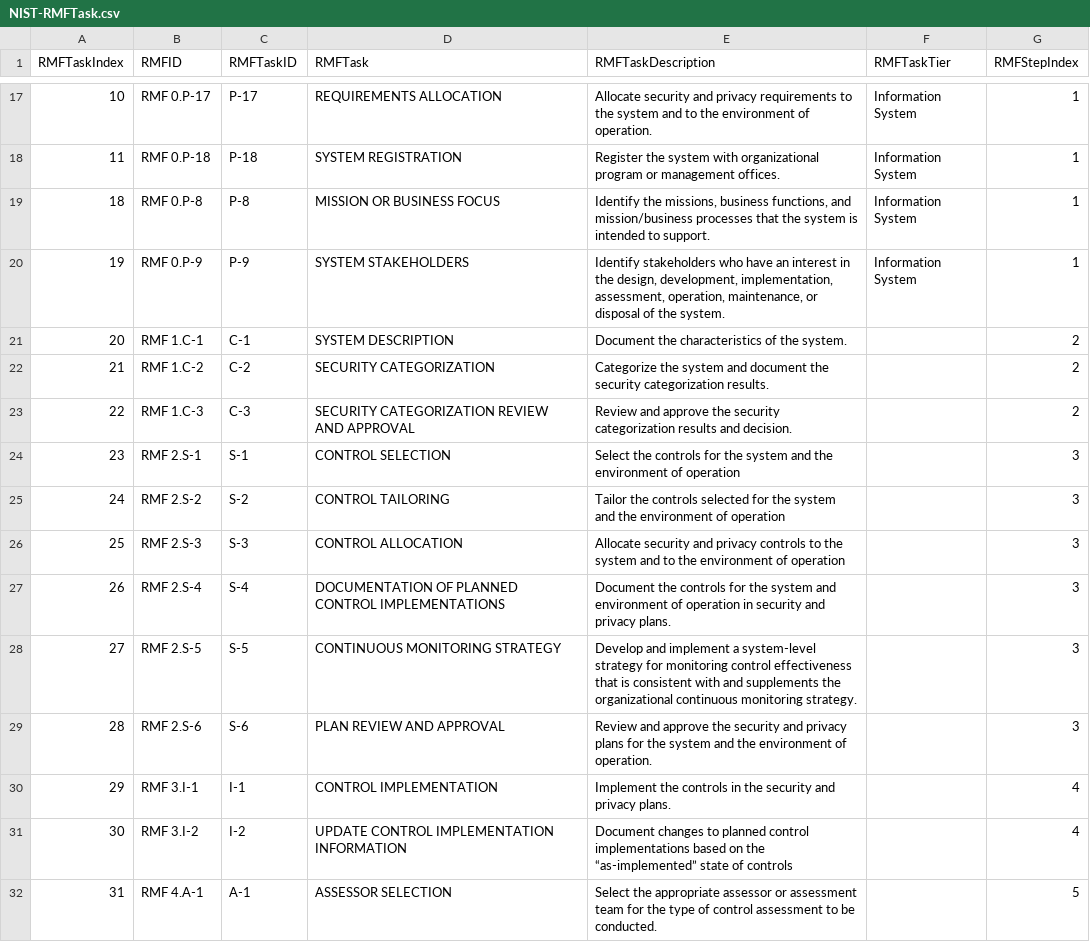
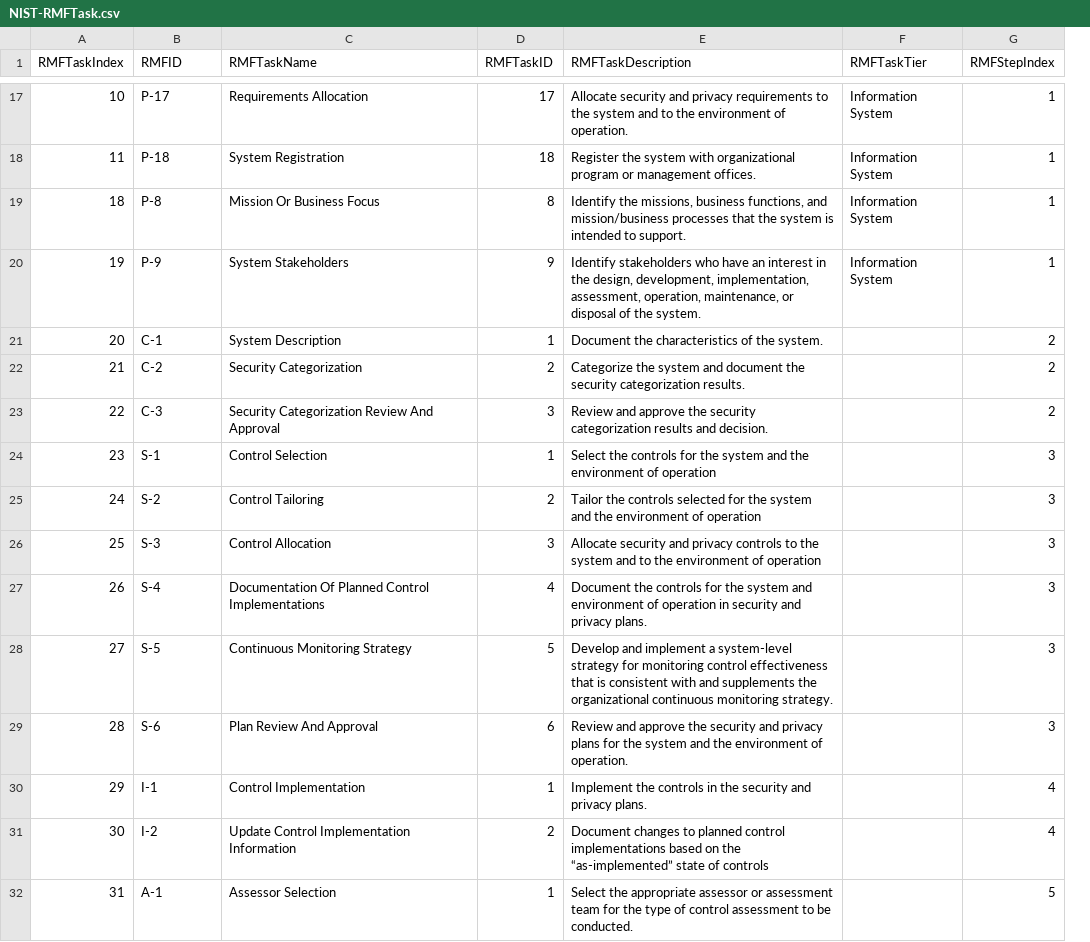
Before and after one commit to jburer/NIST-Crosswalks, a CSV file: RMF/NIST-RMFTask.csv, drawn as a sheet; only a part is shown, gaps mark what is left out; removed rows and columns are numbered as before the commit, all else as after; the diff covers the shown part only; the diff names each change by its address in the sheet, - before the commit and + after, or states it on an @@ line.

```diff
--- a/RMF/NIST-RMFTask.csv
+++ b/RMF/NIST-RMFTask.csv
+column C (RMFTaskName), rows 17-32: Requirements Allocation | System Registration | Mission Or Business Focus | System Stakeholders | System Description | Security Categorization | Security Categorization Review And Approval | Control Selection | Control Tailoring | Control Allocation | Documentation Of Planned Control Implementations | Continuous Monitoring Strategy | Plan Review And Approval | Control Implementation | Update Control Implementation Information | Assessor Selection
-column D (RMFTask), rows 17-32: REQUIREMENTS ALLOCATION | SYSTEM REGISTRATION | MISSION OR BUSINESS FOCUS | SYSTEM STAKEHOLDERS | SYSTEM DESCRIPTION | SECURITY CATEGORIZATION | SECURITY CATEGORIZATION REVIEW AND APPROVAL | CONTROL SELECTION | CONTROL TAILORING | CONTROL ALLOCATION | DOCUMENTATION OF PLANNED CONTROL IMPLEMENTATIONS | CONTINUOUS MONITORING STRATEGY | PLAN REVIEW AND APPROVAL | CONTROL IMPLEMENTATION | UPDATE CONTROL IMPLEMENTATION INFORMATION | ASSESSOR SELECTION
-B17 (RMFID): RMF 0.P-17
+B17 (RMFID): P-17
-D17 (RMFTaskID): P-17
+D17 (RMFTaskID): 17
-B18 (RMFID): RMF 0.P-18
+B18 (RMFID): P-18
-D18 (RMFTaskID): P-18
+D18 (RMFTaskID): 18
-B19 (RMFID): RMF 0.P-8
+B19 (RMFID): P-8
-D19 (RMFTaskID): P-8
+D19 (RMFTaskID): 8
-B20 (RMFID): RMF 0.P-9
+B20 (RMFID): P-9
-D20 (RMFTaskID): P-9
+D20 (RMFTaskID): 9
-B21 (RMFID): RMF 1.C-1
+B21 (RMFID): C-1
-D21 (RMFTaskID): C-1
+D21 (RMFTaskID): 1
-B22 (RMFID): RMF 1.C-2
+B22 (RMFID): C-2
-D22 (RMFTaskID): C-2
+D22 (RMFTaskID): 2
-B23 (RMFID): RMF 1.C-3
+B23 (RMFID): C-3
-D23 (RMFTaskID): C-3
+D23 (RMFTaskID): 3
-B24 (RMFID): RMF 2.S-1
+B24 (RMFID): S-1
-D24 (RMFTaskID): S-1
+D24 (RMFTaskID): 1
-B25 (RMFID): RMF 2.S-2
+B25 (RMFID): S-2
-D25 (RMFTaskID): S-2
+D25 (RMFTaskID): 2
-B26 (RMFID): RMF 2.S-3
+B26 (RMFID): S-3
-D26 (RMFTaskID): S-3
+D26 (RMFTaskID): 3
-B27 (RMFID): RMF 2.S-4
+B27 (RMFID): S-4
-D27 (RMFTaskID): S-4
+D27 (RMFTaskID): 4
-B28 (RMFID): RMF 2.S-5
+B28 (RMFID): S-5
-D28 (RMFTaskID): S-5
+D28 (RMFTaskID): 5
-B29 (RMFID): RMF 2.S-6
+B29 (RMFID): S-6
-D29 (RMFTaskID): S-6
+D29 (RMFTaskID): 6
-B30 (RMFID): RMF 3.I-1
+B30 (RMFID): I-1
-D30 (RMFTaskID): I-1
+D30 (RMFTaskID): 1
-B31 (RMFID): RMF 3.I-2
+B31 (RMFID): I-2
-D31 (RMFTaskID): I-2
+D31 (RMFTaskID): 2
-B32 (RMFID): RMF 4.A-1
+B32 (RMFID): A-1
-D32 (RMFTaskID): A-1
+D32 (RMFTaskID): 1
```
Also changed, not shown: 64 edited cells elsewhere in this file, CSF/NIST-CSFCategory.csv, CSF/NIST-CSFFunction.csv, 18 other files.
